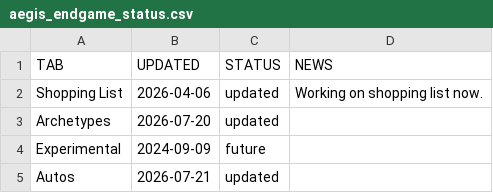
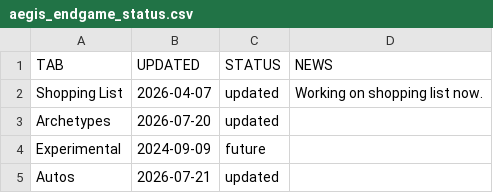
Before and after one commit to JxPv2/Destiny2, a CSV file: dim_wishlists/spreadsheets_to_dim_wishlists_scripts/workbooks_downloaded/aegis_endgame_status.csv, drawn as a sheet; only a part is shown.

```diff
--- a/dim_wishlists/spreadsheets_to_dim_wishlists_scripts/workbooks_downloaded/aegis_endgame_status.csv
+++ b/dim_wishlists/spreadsheets_to_dim_wishlists_scripts/workbooks_downloaded/aegis_endgame_status.csv
@@ -1,3 +1,3 @@
 TAB,UPDATED,STATUS,NEWS
-Shopping List,2026-04-06,updated,Working on shopping list now.
+Shopping List,2026-04-07,updated,Working on shopping list now.
 Archetypes,2026-07-20,updated,
```
Also changed, not shown: dim_wishlists/spreadsheets_to_dim_wishlists_scripts/workbooks_downloaded/aegis_boss-damage_changelog.csv, 36 other files.
